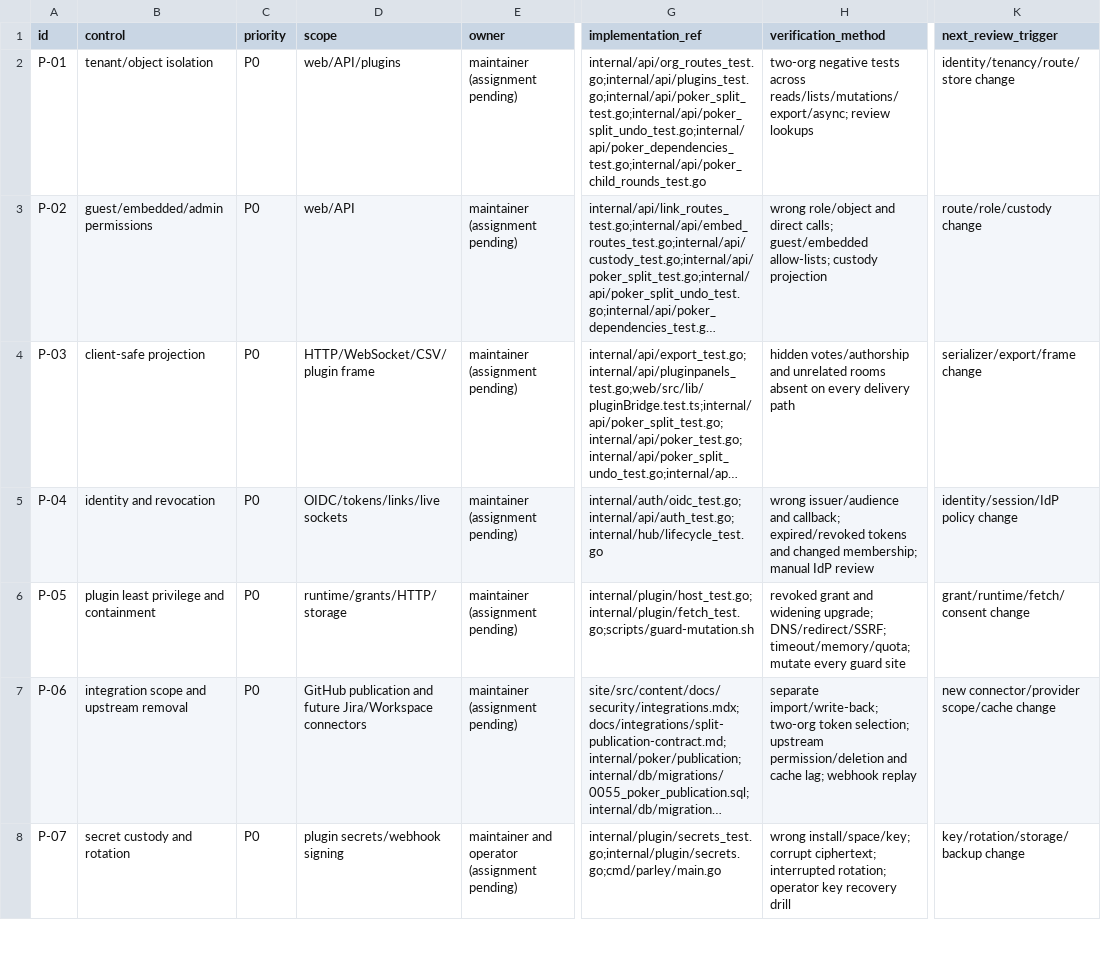
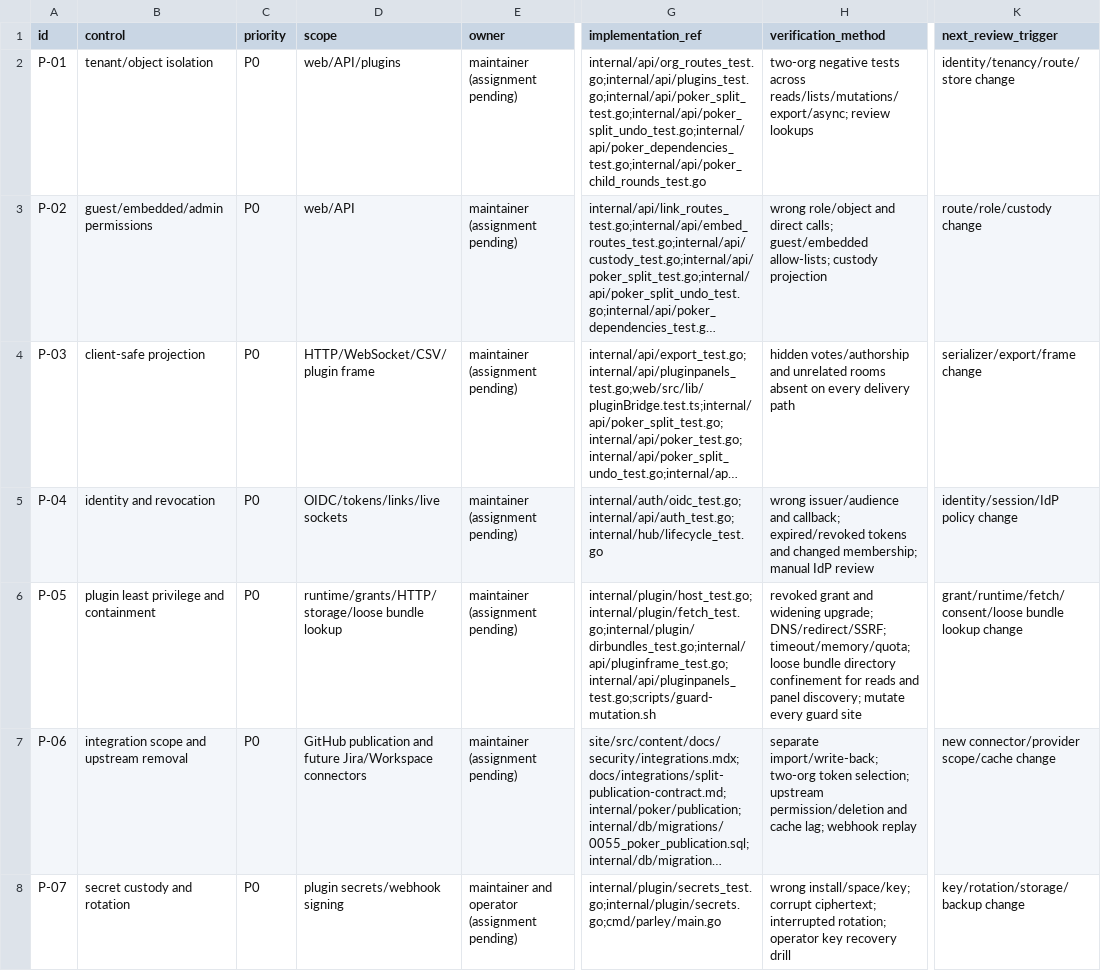
Before and after one commit to Lets-Parley/Parley, a CSV file: docs/security/control-register.csv, drawn as a sheet; only a part is shown, gaps mark what is left out; long unchanged cells end in …; the diff names each change by its address in the sheet, - before the commit and + after, or states it on an @@ line.

Commit message:
fix(plugins): confine loose panel discovery to the bundle directory (#989)
* refactor(plugins): share loose bundle filename and read rules

Signed-off-by: Jeremy Corbello <j.corbello@striveworks.us>

* fix(plugins): confine loose panel discovery to the bundle directory

Signed-off-by: Jeremy Corbello <j.corbello@striveworks.us>

* test(plugins): keep the frame escape mutation buildable

Signed-off-by: Jeremy Corbello <j.corbello@striveworks.us>

* docs(security): scope panel evidence to directory confinement

Signed-off-by: Jeremy Corbello <j.corbello@striveworks.us>

---------

Signed-off-by: Jeremy Corbello <j.corbello@striveworks.us>
Co-authored-by: Jeremy Corbello <j.corbello@striveworks.us>

```diff
--- a/docs/security/control-register.csv
+++ b/docs/security/control-register.csv
-D6 (scope): runtime/grants/HTTP/storage
+D6 (scope): runtime/grants/HTTP/storage/loose bundle lookup
-G6 (implementation_ref): internal/plugin/host_test.go;internal/plugin/fetch_test.go;scripts/guard-mutation.sh
+G6 (implementation_ref): internal/plugin/host_test.go;internal/plugin/fetch_test.go;internal/plugin/dirbundles_test.go;internal/api/pluginframe_test.go;internal/api/pluginpanels_test.go;scripts/guard-mutation.sh
-H6 (verification_method): …DNS/redirect/SSRF; timeout/memory/quota; mutate every…
+H6 (verification_method): …DNS/redirect/SSRF; timeout/memory/quota; loose bundle directory confinement for reads and panel discovery; mutate every…
-K6 (next_review_trigger): grant/runtime/fetch/consent change
+K6 (next_review_trigger): grant/runtime/fetch/consent/loose bundle lookup change
```
Also changed, not shown: 6 other files.
